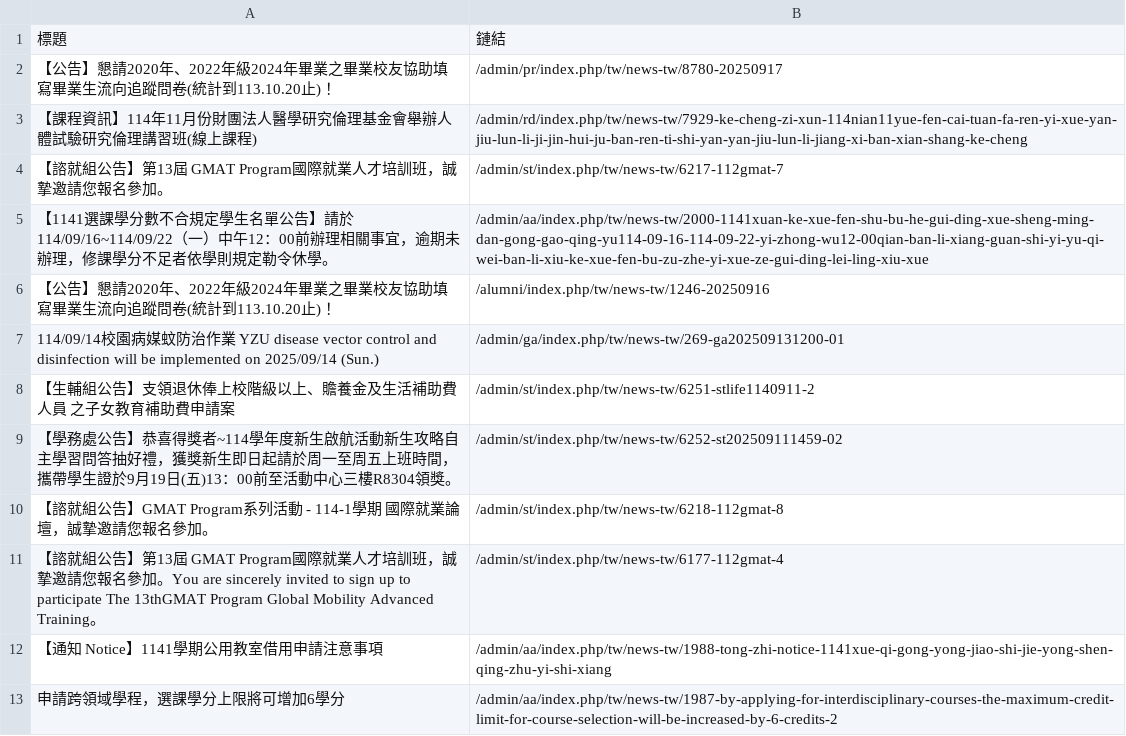
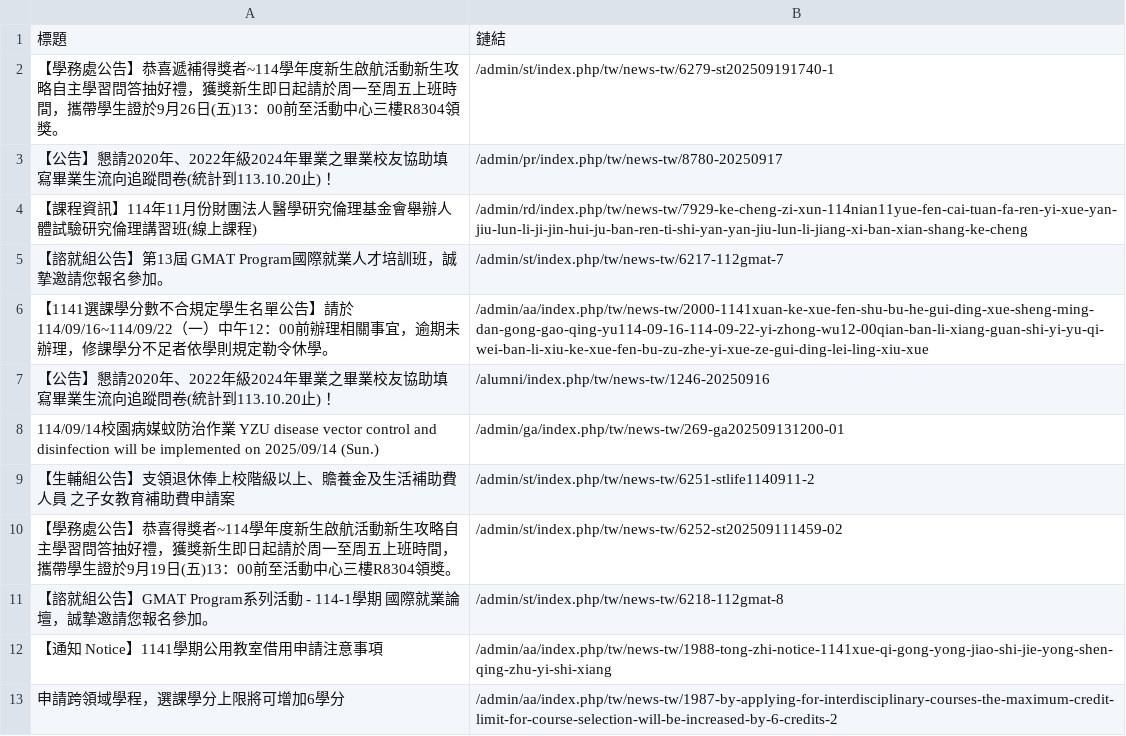
Before and after one commit to Anson0359/MidProject_Web_Crawler, a CSV file: static.csv, drawn as a sheet; only a part is shown; removed rows and columns are numbered as before the commit, all else as after; the diff names each change by its address in the sheet, - before the commit and + after, or states it on an @@ line.

```diff
--- a/static.csv
+++ b/static.csv
+row 2: 【學務處公告】恭喜遞補得獎者~114學年度新生啟航活動新生攻略自主學習問答抽好禮，獲獎新生即日起請於周一至周五上班時間，攜帶學生證於9月26日(五)13：00前至活動中心三樓R8304領獎。 | /admin/st/index.php/tw/news-tw/6279-st202509191740-1
-row 11: 【諮就組公告】第13屆 GMAT Program國際就業人才培訓班，誠摯邀請您報名參加。You are sincerely invited to sign up to participate The 13thGMAT Program Global Mobility Advanced Training。 | /admin/st/index.php/tw/news-tw/6177-112gmat-4
```
Also changed, not shown: api.csv.
